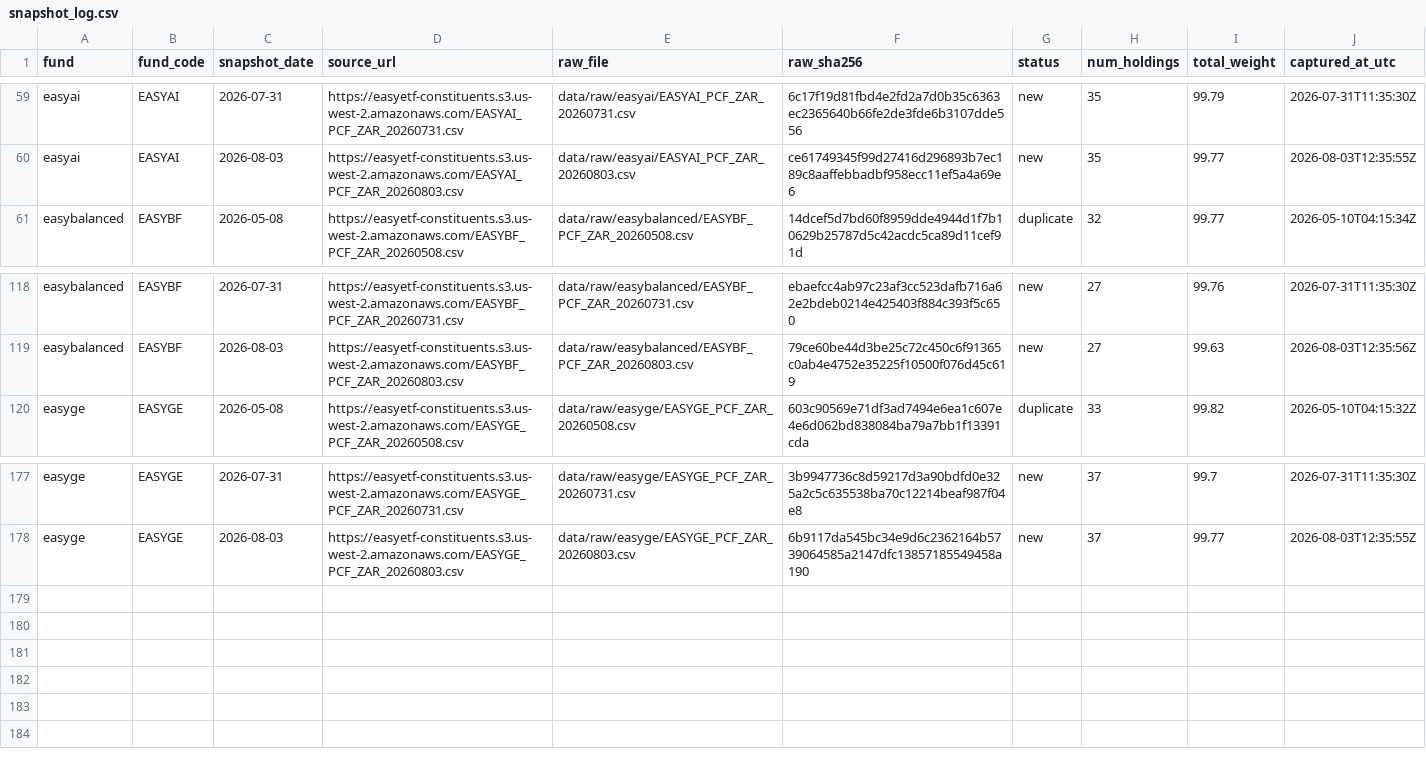
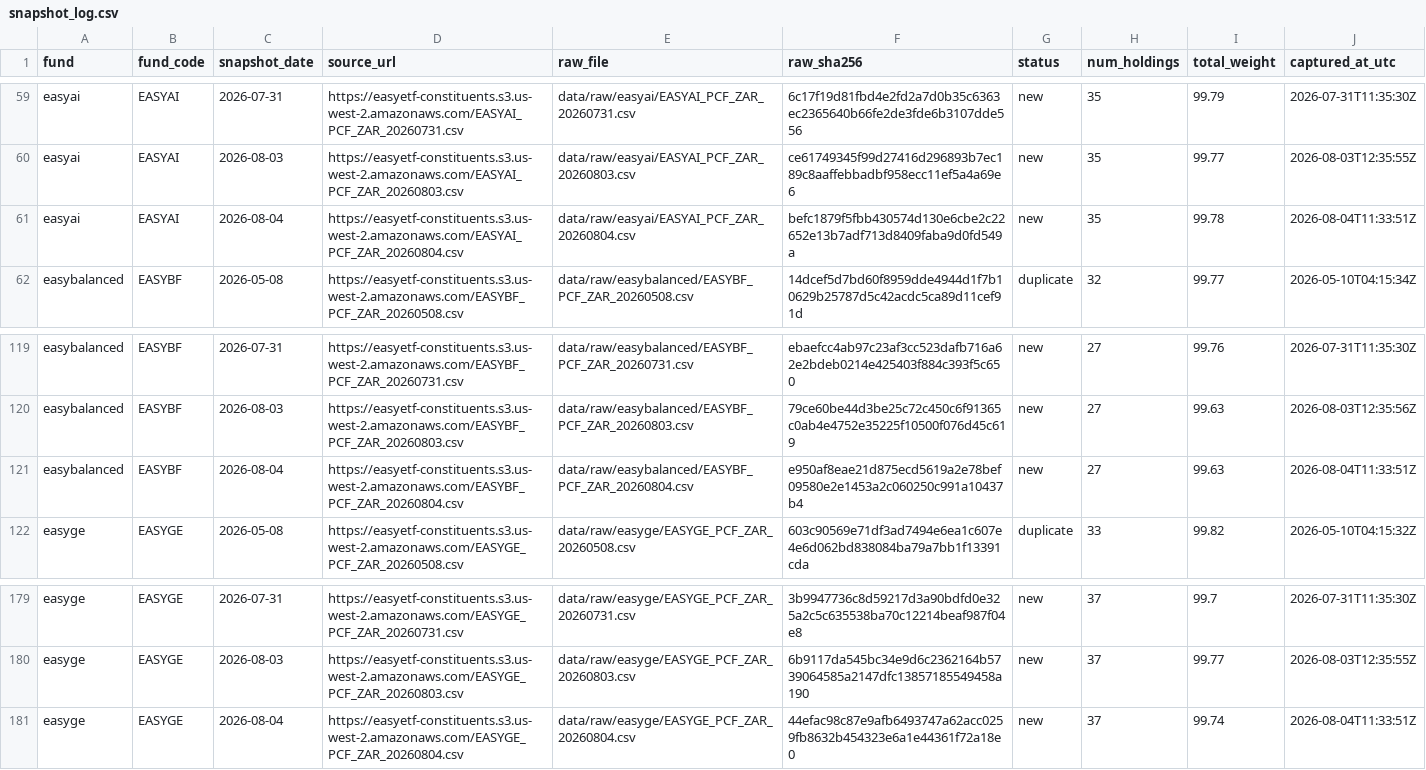
Before and after one commit to JonnIEnglish/easy-tracker, a CSV file: data/snapshot_log.csv, drawn as a sheet; only a part is shown, gaps mark what is left out.

```diff
--- a/data/snapshot_log.csv
+++ b/data/snapshot_log.csv
@@ -60,2 +60,3 @@ easyai,EASYAI,2026-07-31,https://easyetf-constituents.s3.us-west-2.amazonaws.com
 easyai,EASYAI,2026-08-03,https://easyetf-constituents.s3.us-west-2.amazonaws.com/EASYAI_PCF_ZAR_20260803.csv,data/raw/easyai/EASYAI_PCF_ZAR_20260803.csv,ce61749345f99d27416d296893b7ec189c8aaffebbadbf958ecc11ef5a4a69e6,new,35,99.77,2026-08-03T12:35:55Z
+easyai,EASYAI,2026-08-04,https://easyetf-constituents.s3.us-west-2.amazonaws.com/EASYAI_PCF_ZAR_20260804.csv,data/raw/easyai/EASYAI_PCF_ZAR_20260804.csv,befc1879f5fbb430574d130e6cbe2c22652e13b7adf713d8409faba9d0fd549a,new,35,99.78,2026-08-04T11:33:51Z
 easybalanced,EASYBF,2026-05-08,https://easyetf-constituents.s3.us-west-2.amazonaws.com/EASYBF_PCF_ZAR_20260508.csv,data/raw/easybalanced/EASYBF_PCF_ZAR_20260508.csv,14dcef5d7bd60f8959dde4944d1f7b10629b25787d5c42acdc5ca89d11cef91d,duplicate,32,99.77,2026-05-10T04:15:34Z
@@ -119,2 +120,3 @@ easybalanced,EASYBF,2026-07-31,https://easyetf-constituents.s3.us-west-2.amazona
 easybalanced,EASYBF,2026-08-03,https://easyetf-constituents.s3.us-west-2.amazonaws.com/EASYBF_PCF_ZAR_20260803.csv,data/raw/easybalanced/EASYBF_PCF_ZAR_20260803.csv,79ce60be44d3be25c72c450c6f91365c0ab4e4752e35225f10500f076d45c619,new,27,99.63,2026-08-03T12:35:56Z
+easybalanced,EASYBF,2026-08-04,https://easyetf-constituents.s3.us-west-2.amazonaws.com/EASYBF_PCF_ZAR_20260804.csv,data/raw/easybalanced/EASYBF_PCF_ZAR_20260804.csv,e950af8eae21d875ecd5619a2e78bef09580e2e1453a2c060250c991a10437b4,new,27,99.63,2026-08-04T11:33:51Z
 easyge,EASYGE,2026-05-08,https://easyetf-constituents.s3.us-west-2.amazonaws.com/EASYGE_PCF_ZAR_20260508.csv,data/raw/easyge/EASYGE_PCF_ZAR_20260508.csv,603c90569e71df3ad7494e6ea1c607e4e6d062bd838084ba79a7bb1f13391cda,duplicate,33,99.82,2026-05-10T04:15:32Z
@@ -178 +180,2 @@ easyge,EASYGE,2026-07-31,https://easyetf-constituents.s3.us-west-2.amazonaws.com
 easyge,EASYGE,2026-08-03,https://easyetf-constituents.s3.us-west-2.amazonaws.com/EASYGE_PCF_ZAR_20260803.csv,data/raw/easyge/EASYGE_PCF_ZAR_20260803.csv,6b9117da545bc34e9d6c2362164b5739064585a2147dfc13857185549458a190,new,37,99.77,2026-08-03T12:35:55Z
+easyge,EASYGE,2026-08-04,https://easyetf-constituents.s3.us-west-2.amazonaws.com/EASYGE_PCF_ZAR_20260804.csv,data/raw/easyge/EASYGE_PCF_ZAR_20260804.csv,44efac98c87e9afb6493747a62acc0259fb8632b454323e6a1e44361f72a18e0,new,37,99.74,2026-08-04T11:33:51Z
```
Also changed, not shown: data/market_price_history.csv, data/nav_history.csv, 6 other files.
